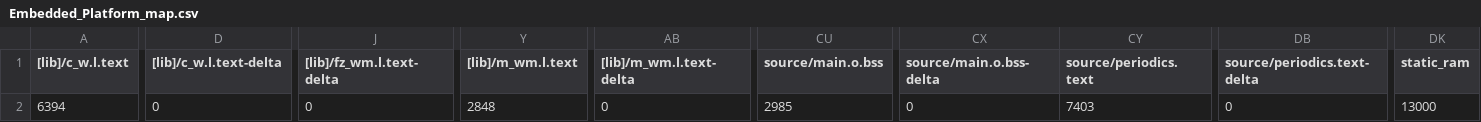
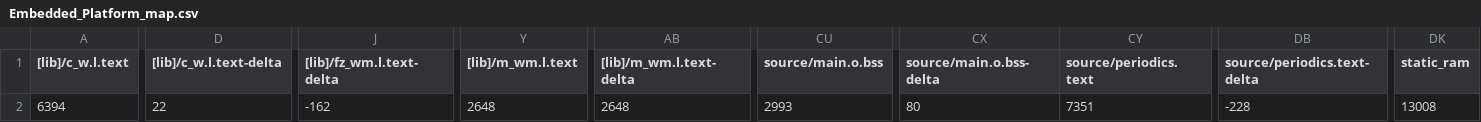
Before and after one commit to BFMC-BEAM/Embedded_Platform, a CSV file: BUILD/NUCLEO_F401RE/ARMC6/Embedded_Platform_map.csv, drawn as a sheet; only a part is shown, gaps mark what is left out; the diff covers the shown part only; the diff names each change by its address in the sheet, - before the commit and + after, or states it on an @@ line.

Commit message:
Refactor IMU message sending frequency and IMU data adquisition frequency

```diff
--- a/BUILD/NUCLEO_F401RE/ARMC6/Embedded_Platform_map.csv
+++ b/BUILD/NUCLEO_F401RE/ARMC6/Embedded_Platform_map.csv
-D2 ([lib]/c_w.l.text-delta): 0
+D2 ([lib]/c_w.l.text-delta): 22
-J2 ([lib]/fz_wm.l.text-delta): 0
+J2 ([lib]/fz_wm.l.text-delta): -162
-Y2 ([lib]/m_wm.l.text): 2848
+Y2 ([lib]/m_wm.l.text): 2648
-AB2 ([lib]/m_wm.l.text-delta): 0
+AB2 ([lib]/m_wm.l.text-delta): 2648
-CU2 (source/main.o.bss): 2985
+CU2 (source/main.o.bss): 2993
-CX2 (source/main.o.bss-delta): 0
+CX2 (source/main.o.bss-delta): 80
-CY2 (source/periodics.text): 7403
+CY2 (source/periodics.text): 7351
-DB2 (source/periodics.text-delta): 0
+DB2 (source/periodics.text-delta): -228
-DK2 (static_ram): 13000
+DK2 (static_ram): 13008
```
Also changed, not shown: 1 edited cell elsewhere in this file, 12 other files.
